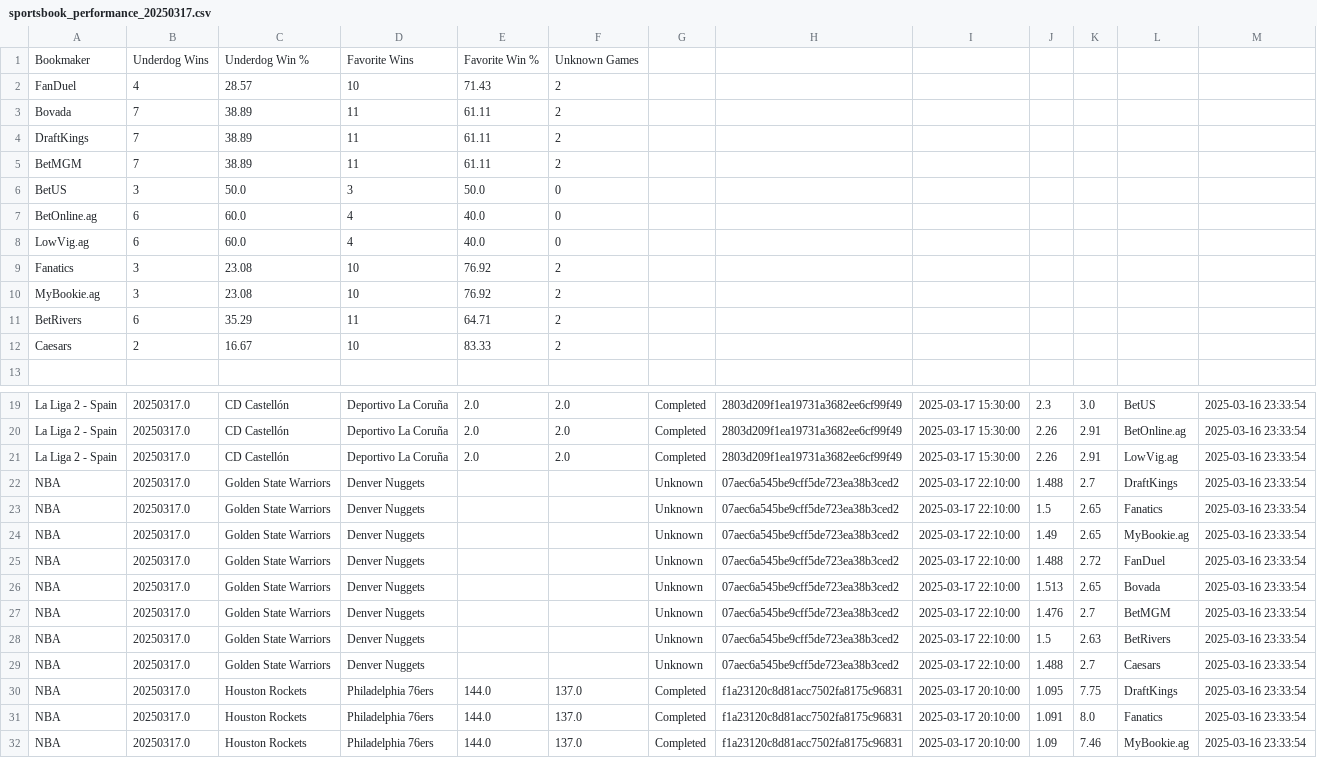
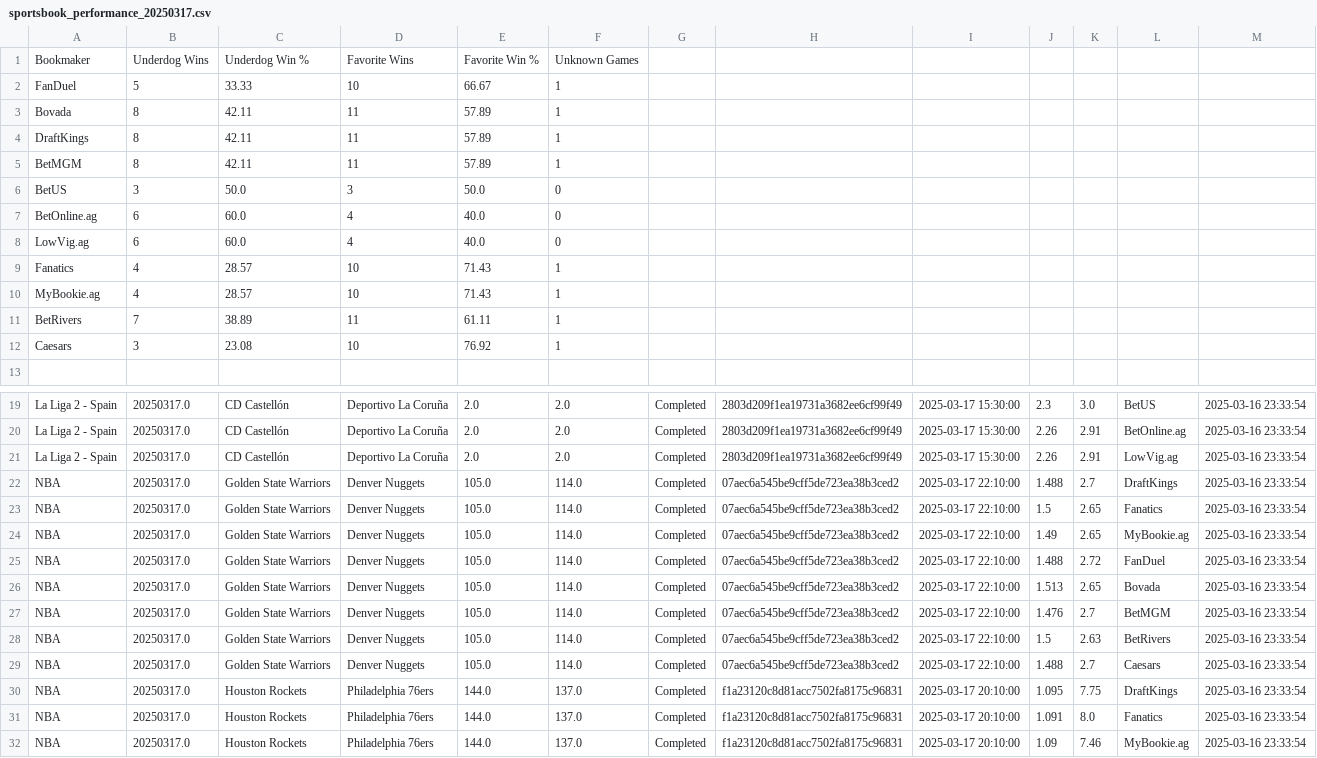
Before and after one commit to nosherzapoo/sportsbooks_analyzer_v1, a CSV file: data/sportsbook_performance_20250317.csv, drawn as a sheet; only a part is shown, gaps mark what is left out.

```diff
--- a/data/sportsbook_performance_20250317.csv
+++ b/data/sportsbook_performance_20250317.csv
@@ -1,6 +1,6 @@
 Bookmaker,Underdog Wins,Underdog Win %,Favorite Wins,Favorite Win %,Unknown Games
-FanDuel,4,28.57,10,71.43,2
-Bovada,7,38.89,11,61.11,2
-DraftKings,7,38.89,11,61.11,2
-BetMGM,7,38.89,11,61.11,2
+FanDuel,5,33.33,10,66.67,1
+Bovada,8,42.11,11,57.89,1
+DraftKings,8,42.11,11,57.89,1
+BetMGM,8,42.11,11,57.89,1
 BetUS,3,50.0,3,50.0,0
@@ -8,6 +8,6 @@ BetOnline.ag,6,60.0,4,40.0,0
 LowVig.ag,6,60.0,4,40.0,0
-Fanatics,3,23.08,10,76.92,2
-MyBookie.ag,3,23.08,10,76.92,2
-BetRivers,6,35.29,11,64.71,2
-Caesars,2,16.67,10,83.33,2
+Fanatics,4,28.57,10,71.43,1
+MyBookie.ag,4,28.57,10,71.43,1
+BetRivers,7,38.89,11,61.11,1
+Caesars,3,23.08,10,76.92,1
 
@@ -21,10 +21,10 @@ La Liga 2 - Spain,20250317.0,CD Castellón,Deportivo La Coruña,2.0,2.0,Complete
 La Liga 2 - Spain,20250317.0,CD Castellón,Deportivo La Coruña,2.0,2.0,Completed,2803d209f1ea19731a3682ee6cf99f49,2025-03-17 15:30:00,2.26,2.91,LowVig.ag,2025-03-16 23:33:54
-NBA,20250317.0,Golden State Warriors,Denver Nuggets,,,Unknown,07aec6a545be9cff5de723ea38b3ced2,2025-03-17 22:10:00,1.488,2.7,DraftKings,2025-03-16 23:33:54
-NBA,20250317.0,Golden State Warriors,Denver Nuggets,,,Unknown,07aec6a545be9cff5de723ea38b3ced2,2025-03-17 22:10:00,1.5,2.65,Fanatics,2025-03-16 23:33:54
-NBA,20250317.0,Golden State Warriors,Denver Nuggets,,,Unknown,07aec6a545be9cff5de723ea38b3ced2,2025-03-17 22:10:00,1.49,2.65,MyBookie.ag,2025-03-16 23:33:54
-NBA,20250317.0,Golden State Warriors,Denver Nuggets,,,Unknown,07aec6a545be9cff5de723ea38b3ced2,2025-03-17 22:10:00,1.488,2.72,FanDuel,2025-03-16 23:33:54
-NBA,20250317.0,Golden State Warriors,Denver Nuggets,,,Unknown,07aec6a545be9cff5de723ea38b3ced2,2025-03-17 22:10:00,1.513,2.65,Bovada,2025-03-16 23:33:54
-NBA,20250317.0,Golden State Warriors,Denver Nuggets,,,Unknown,07aec6a545be9cff5de723ea38b3ced2,2025-03-17 22:10:00,1.476,2.7,BetMGM,2025-03-16 23:33:54
-NBA,20250317.0,Golden State Warriors,Denver Nuggets,,,Unknown,07aec6a545be9cff5de723ea38b3ced2,2025-03-17 22:10:00,1.5,2.63,BetRivers,2025-03-16 23:33:54
-NBA,20250317.0,Golden State Warriors,Denver Nuggets,,,Unknown,07aec6a545be9cff5de723ea38b3ced2,2025-03-17 22:10:00,1.488,2.7,Caesars,2025-03-16 23:33:54
+NBA,20250317.0,Golden State Warriors,Denver Nuggets,105.0,114.0,Completed,07aec6a545be9cff5de723ea38b3ced2,2025-03-17 22:10:00,1.488,2.7,DraftKings,2025-03-16 23:33:54
+NBA,20250317.0,Golden State Warriors,Denver Nuggets,105.0,114.0,Completed,07aec6a545be9cff5de723ea38b3ced2,2025-03-17 22:10:00,1.5,2.65,Fanatics,2025-03-16 23:33:54
+NBA,20250317.0,Golden State Warriors,Denver Nuggets,105.0,114.0,Completed,07aec6a545be9cff5de723ea38b3ced2,2025-03-17 22:10:00,1.49,2.65,MyBookie.ag,2025-03-16 23:33:54
+NBA,20250317.0,Golden State Warriors,Denver Nuggets,105.0,114.0,Completed,07aec6a545be9cff5de723ea38b3ced2,2025-03-17 22:10:00,1.488,2.72,FanDuel,2025-03-16 23:33:54
+NBA,20250317.0,Golden State Warriors,Denver Nuggets,105.0,114.0,Completed,07aec6a545be9cff5de723ea38b3ced2,2025-03-17 22:10:00,1.513,2.65,Bovada,2025-03-16 23:33:54
+NBA,20250317.0,Golden State Warriors,Denver Nuggets,105.0,114.0,Completed,07aec6a545be9cff5de723ea38b3ced2,2025-03-17 22:10:00,1.476,2.7,BetMGM,2025-03-16 23:33:54
+NBA,20250317.0,Golden State Warriors,Denver Nuggets,105.0,114.0,Completed,07aec6a545be9cff5de723ea38b3ced2,2025-03-17 22:10:00,1.5,2.63,BetRivers,2025-03-16 23:33:54
+NBA,20250317.0,Golden State Warriors,Denver Nuggets,105.0,114.0,Completed,07aec6a545be9cff5de723ea38b3ced2,2025-03-17 22:10:00,1.488,2.7,Caesars,2025-03-16 23:33:54
 NBA,20250317.0,Houston Rockets,Philadelphia 76ers,144.0,137.0,Completed,f1a23120c8d81acc7502fa8175c96831,2025-03-17 20:10:00,1.095,7.75,DraftKings,2025-03-16 23:33:54
```
Also changed, not shown: data/game_results_20250317.csv.
